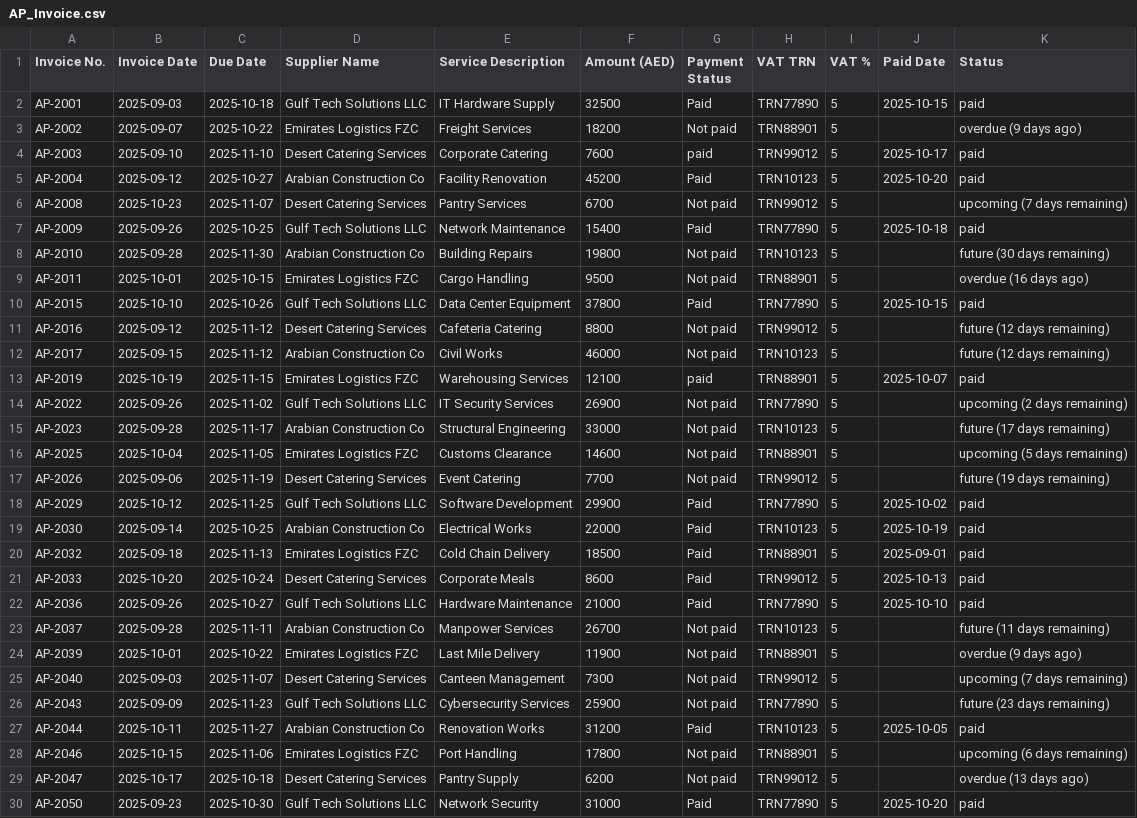
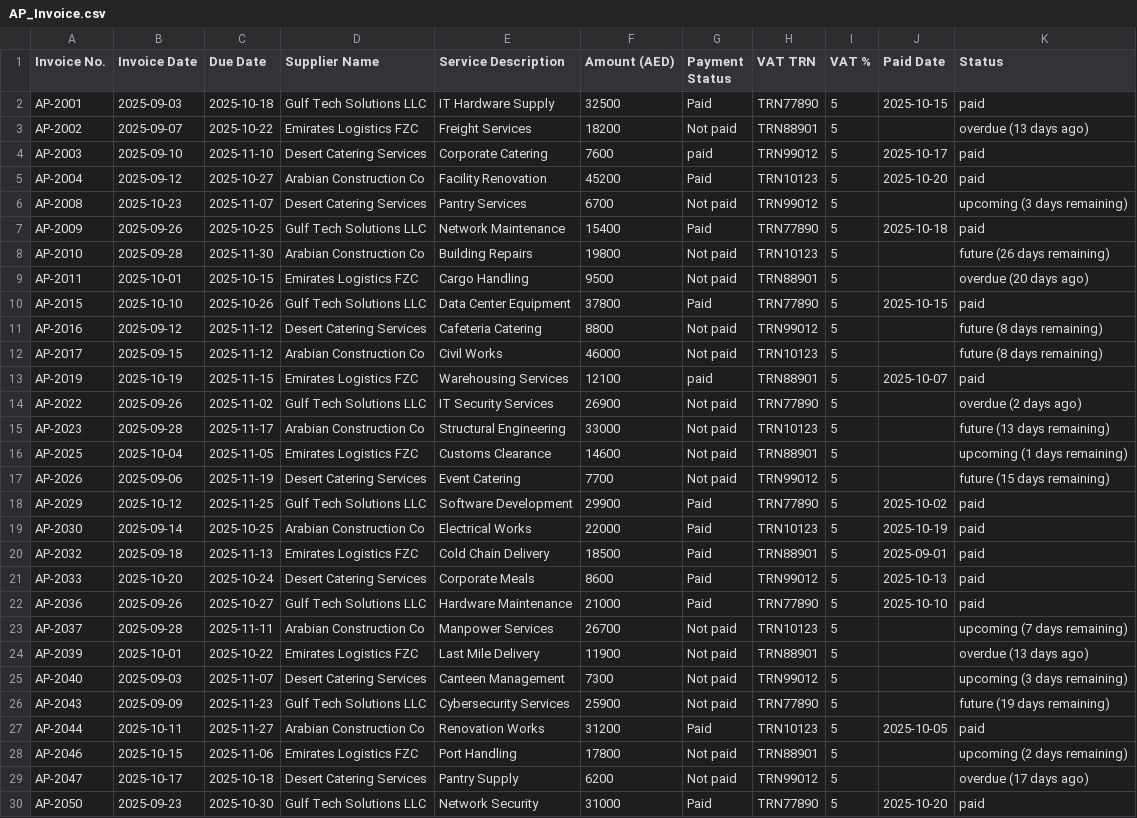
Before and after one commit to Thrivv/cfo_dashboard, a CSV file: data/AP_Invoice.csv, drawn as a sheet.

```diff
--- a/data/AP_Invoice.csv
+++ b/data/AP_Invoice.csv
@@ -2,17 +2,17 @@ Invoice No.,Invoice Date,Due Date,Supplier Name,Service Description,Amount (AED)
 AP-2001,2025-09-03,2025-10-18,Gulf Tech Solutions LLC,IT Hardware Supply,32500,Paid,TRN77890,5,2025-10-15,paid
-AP-2002,2025-09-07,2025-10-22,Emirates Logistics FZC,Freight Services,18200,Not paid,TRN88901,5,,overdue (9 days ago)
+AP-2002,2025-09-07,2025-10-22,Emirates Logistics FZC,Freight Services,18200,Not paid,TRN88901,5,,overdue (13 days ago)
 AP-2003,2025-09-10,2025-11-10,Desert Catering Services,Corporate Catering,7600,paid,TRN99012,5,2025-10-17,paid
 AP-2004,2025-09-12,2025-10-27,Arabian Construction Co,Facility Renovation,45200,Paid,TRN10123,5,2025-10-20,paid
-AP-2008,2025-10-23,2025-11-07,Desert Catering Services,Pantry Services,6700,Not paid,TRN99012,5,,upcoming (7 days remaining)
+AP-2008,2025-10-23,2025-11-07,Desert Catering Services,Pantry Services,6700,Not paid,TRN99012,5,,upcoming (3 days remaining)
 AP-2009,2025-09-26,2025-10-25,Gulf Tech Solutions LLC,Network Maintenance,15400,Paid,TRN77890,5,2025-10-18,paid
-AP-2010,2025-09-28,2025-11-30,Arabian Construction Co,Building Repairs,19800,Not paid,TRN10123,5,,future (30 days remaining)
-AP-2011,2025-10-01,2025-10-15,Emirates Logistics FZC,Cargo Handling,9500,Not paid,TRN88901,5,,overdue (16 days ago)
+AP-2010,2025-09-28,2025-11-30,Arabian Construction Co,Building Repairs,19800,Not paid,TRN10123,5,,future (26 days remaining)
+AP-2011,2025-10-01,2025-10-15,Emirates Logistics FZC,Cargo Handling,9500,Not paid,TRN88901,5,,overdue (20 days ago)
 AP-2015,2025-10-10,2025-10-26,Gulf Tech Solutions LLC,Data Center Equipment,37800,Paid,TRN77890,5,2025-10-15,paid
-AP-2016,2025-09-12,2025-11-12,Desert Catering Services,Cafeteria Catering,8800,Not paid,TRN99012,5,,future (12 days remaining)
-AP-2017,2025-09-15,2025-11-12,Arabian Construction Co,Civil Works,46000,Not paid,TRN10123,5,,future (12 days remaining)
+AP-2016,2025-09-12,2025-11-12,Desert Catering Services,Cafeteria Catering,8800,Not paid,TRN99012,5,,future (8 days remaining)
+AP-2017,2025-09-15,2025-11-12,Arabian Construction Co,Civil Works,46000,Not paid,TRN10123,5,,future (8 days remaining)
 AP-2019,2025-10-19,2025-11-15,Emirates Logistics FZC,Warehousing Services,12100,paid,TRN88901,5,2025-10-07,paid
-AP-2022,2025-09-26,2025-11-02,Gulf Tech Solutions LLC,IT Security Services,26900,Not paid,TRN77890,5,,upcoming (2 days remaining)
-AP-2023,2025-09-28,2025-11-17,Arabian Construction Co,Structural Engineering,33000,Not paid,TRN10123,5,,future (17 days remaining)
-AP-2025,2025-10-04,2025-11-05,Emirates Logistics FZC,Customs Clearance,14600,Not paid,TRN88901,5,,upcoming (5 days remaining)
-AP-2026,2025-09-06,2025-11-19,Desert Catering Services,Event Catering,7700,Not paid,TRN99012,5,,future (19 days remaining)
+AP-2022,2025-09-26,2025-11-02,Gulf Tech Solutions LLC,IT Security Services,26900,Not paid,TRN77890,5,,overdue (2 days ago)
+AP-2023,2025-09-28,2025-11-17,Arabian Construction Co,Structural Engineering,33000,Not paid,TRN10123,5,,future (13 days remaining)
+AP-2025,2025-10-04,2025-11-05,Emirates Logistics FZC,Customs Clearance,14600,Not paid,TRN88901,5,,upcoming (1 days remaining)
+AP-2026,2025-09-06,2025-11-19,Desert Catering Services,Event Catering,7700,Not paid,TRN99012,5,,future (15 days remaining)
 AP-2029,2025-10-12,2025-11-25,Gulf Tech Solutions LLC,Software Development,29900,Paid,TRN77890,5,2025-10-02,paid
@@ -22,9 +22,9 @@ AP-2033,2025-10-20,2025-10-24,Desert Catering Services,Corporate Meals,8600,Paid
 AP-2036,2025-09-26,2025-10-27,Gulf Tech Solutions LLC,Hardware Maintenance,21000,Paid,TRN77890,5,2025-10-10,paid
-AP-2037,2025-09-28,2025-11-11,Arabian Construction Co,Manpower Services,26700,Not paid,TRN10123,5,,future (11 days remaining)
-AP-2039,2025-10-01,2025-10-22,Emirates Logistics FZC,Last Mile Delivery,11900,Not paid,TRN88901,5,,overdue (9 days ago)
-AP-2040,2025-09-03,2025-11-07,Desert Catering Services,Canteen Management,7300,Not paid,TRN99012,5,,upcoming (7 days remaining)
-AP-2043,2025-09-09,2025-11-23,Gulf Tech Solutions LLC,Cybersecurity Services,25900,Not paid,TRN77890,5,,future (23 days remaining)
+AP-2037,2025-09-28,2025-11-11,Arabian Construction Co,Manpower Services,26700,Not paid,TRN10123,5,,upcoming (7 days remaining)
+AP-2039,2025-10-01,2025-10-22,Emirates Logistics FZC,Last Mile Delivery,11900,Not paid,TRN88901,5,,overdue (13 days ago)
+AP-2040,2025-09-03,2025-11-07,Desert Catering Services,Canteen Management,7300,Not paid,TRN99012,5,,upcoming (3 days remaining)
+AP-2043,2025-09-09,2025-11-23,Gulf Tech Solutions LLC,Cybersecurity Services,25900,Not paid,TRN77890,5,,future (19 days remaining)
 AP-2044,2025-10-11,2025-11-27,Arabian Construction Co,Renovation Works,31200,Paid,TRN10123,5,2025-10-05,paid
-AP-2046,2025-10-15,2025-11-06,Emirates Logistics FZC,Port Handling,17800,Not paid,TRN88901,5,,upcoming (6 days remaining)
-AP-2047,2025-10-17,2025-10-18,Desert Catering Services,Pantry Supply,6200,Not paid,TRN99012,5,,overdue (13 days ago)
+AP-2046,2025-10-15,2025-11-06,Emirates Logistics FZC,Port Handling,17800,Not paid,TRN88901,5,,upcoming (2 days remaining)
+AP-2047,2025-10-17,2025-10-18,Desert Catering Services,Pantry Supply,6200,Not paid,TRN99012,5,,overdue (17 days ago)
 AP-2050,2025-09-23,2025-10-30,Gulf Tech Solutions LLC,Network Security,31000,Paid,TRN77890,5,2025-10-20,paid
```
Also changed, not shown: data/AR_Invoice.csv, 11 other files.
